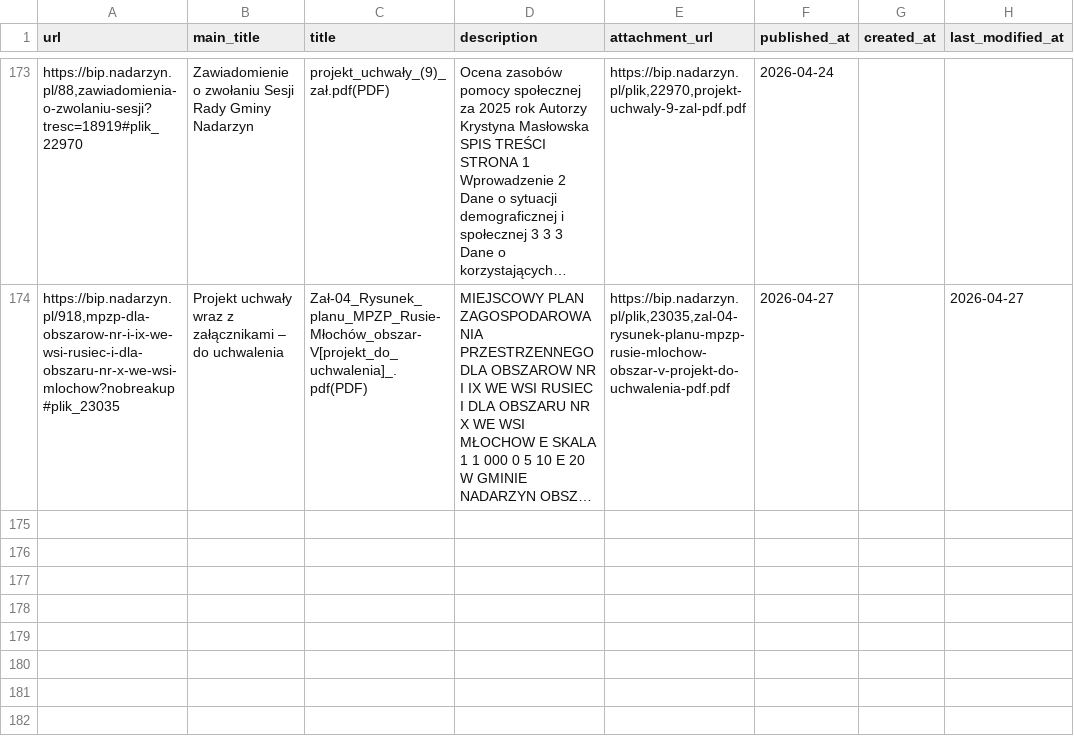
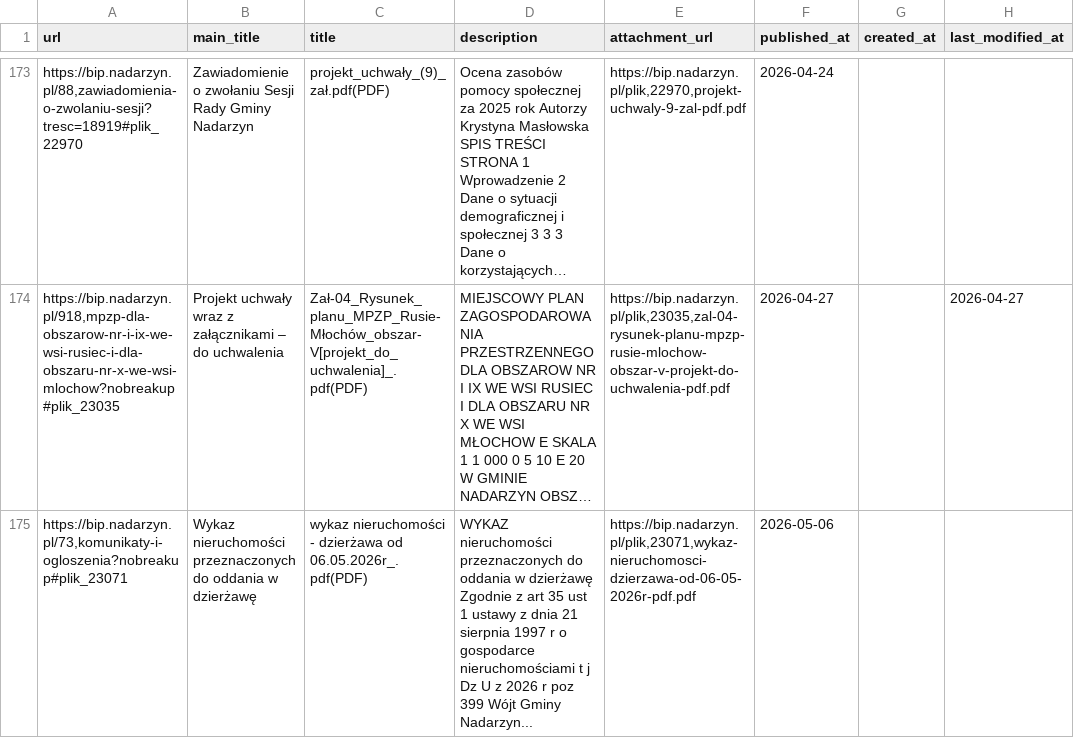
Before and after one commit to suuriko/Kajetany_BIP, a CSV file: items.csv, drawn as a sheet; only a part is shown, gaps mark what is left out; long unchanged cells end in …; the diff names each change by its address in the sheet, - before the commit and + after, or states it on an @@ line.

```diff
--- a/items.csv
+++ b/items.csv
+row 175: https://bip.nadarzyn.pl/73,komunikaty-i-ogloszenia?nobreakup#plik_23071 | Wykaz nieruchomości przeznaczonych do oddania w dzierżawę | wykaz nieruchomości - dzierżawa od 06.05.2026r_.pdf(PDF) | WYKAZ nieruchomości przeznaczonych do oddania w dzierżawę Zgodnie z art 35 ust 1 ustawy z dnia 21 sierpnia 1997 r o gospodarce nieruchomościami t j Dz U z 2026 r poz 399 Wójt Gminy Nadarzyn... | https://bip.nadarzyn.pl/plik,23071,wykaz-nieruchomosci-dzierzawa-od-06-05-2026r-pdf.pdf | 2026-05-06
```
